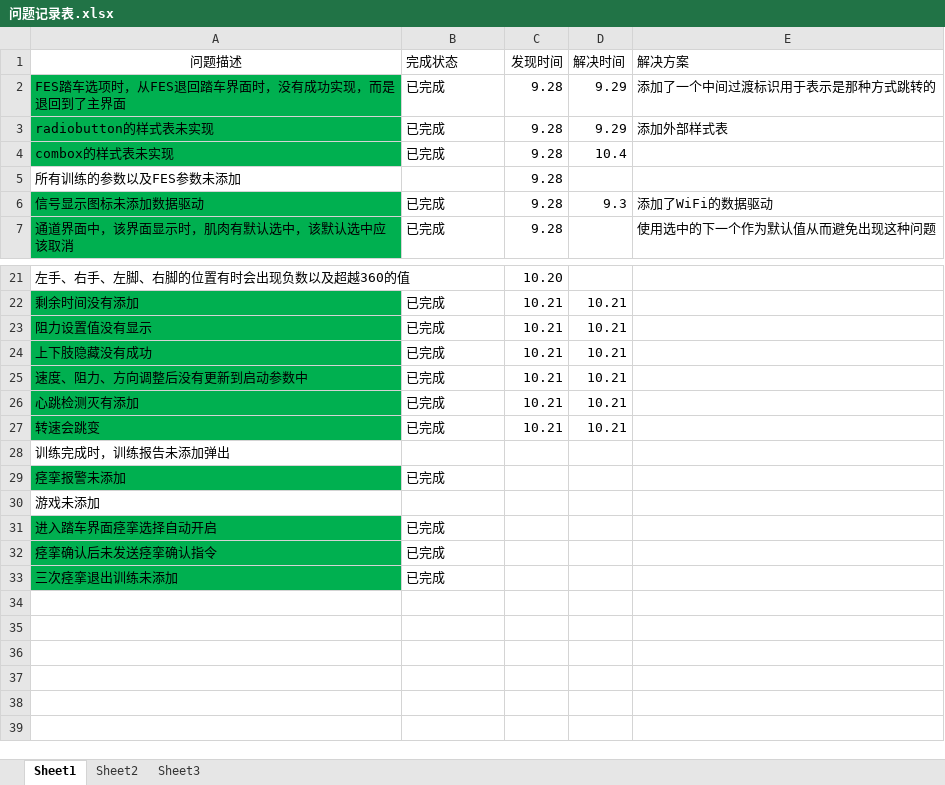
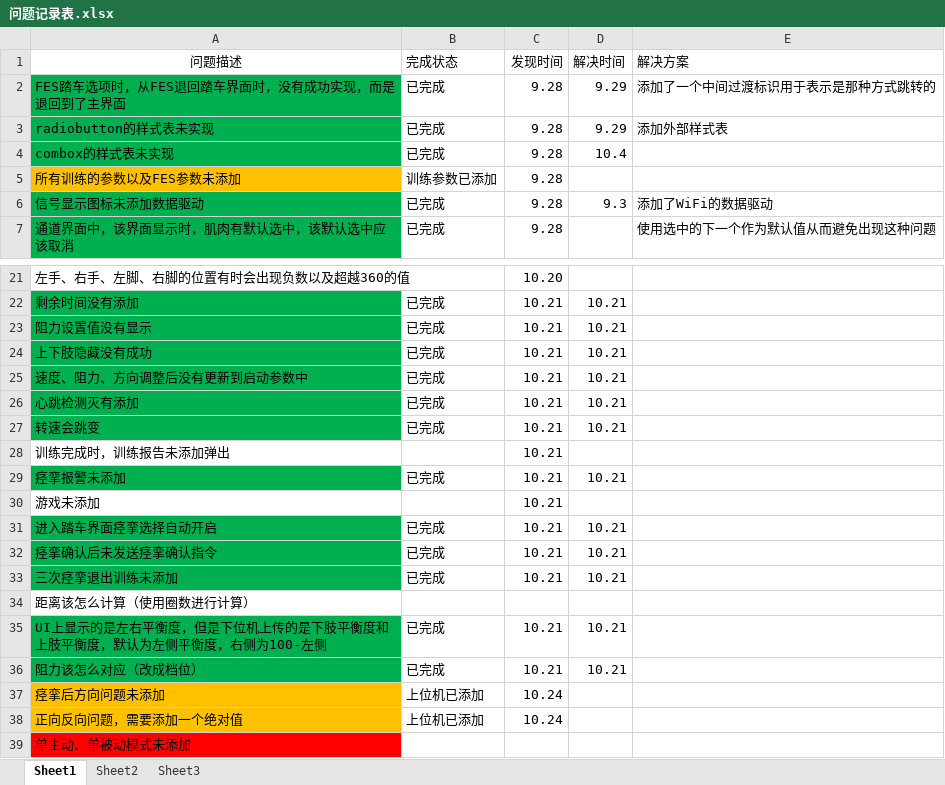
Before and after one commit to xiaosongzhi/LowUpLimp, an Excel workbook: Doc/问题记录表.xlsx, sheet Sheet1, drawn as a sheet; only a part is shown, gaps mark what is left out; values as stored, in another font and other column widths than the file's, no borders; the diff names each change by its address in the sheet, - before the commit and + after, or states it on an @@ line.

```diff
--- a/Doc/问题记录表.xlsx (sheet Sheet1)
+++ b/Doc/问题记录表.xlsx (sheet Sheet1)
-A5 fill: none
+A5 fill: #FFC000
-B5 (完成状态): (empty)
+B5 (完成状态): 训练参数已添加
-C28:C33 (发现时间): (empty)
+C28:C33 (发现时间): 10.21
-D29 (解决时间): (empty)
+D29 (解决时间): 10.21
-D31:D33 (解决时间): (empty)
+D31:D33 (解决时间): 10.21
+row 34: 距离该怎么计算（使用圈数进行计算）
+row 35: UI上显示的是左右平衡度，但是下位机上传的是下肢平衡度和上肢平衡度，默认为左侧平衡度，右侧为100-左侧 | 已完成 | 10.21 | 10.21
+row 36: 阻力该怎么对应（改成档位） | 已完成 | 10.21 | 10.21
+row 37: 痉挛后方向问题未添加 | 上位机已添加 | 10.24
+row 38: 正向反向问题，需要添加一个绝对值 | 上位机已添加 | 10.24
+row 39: 单主动、单被动模式未添加
```
Also changed, not shown: Doc/上下肢通讯协议-上位机对主板.xlsx.
